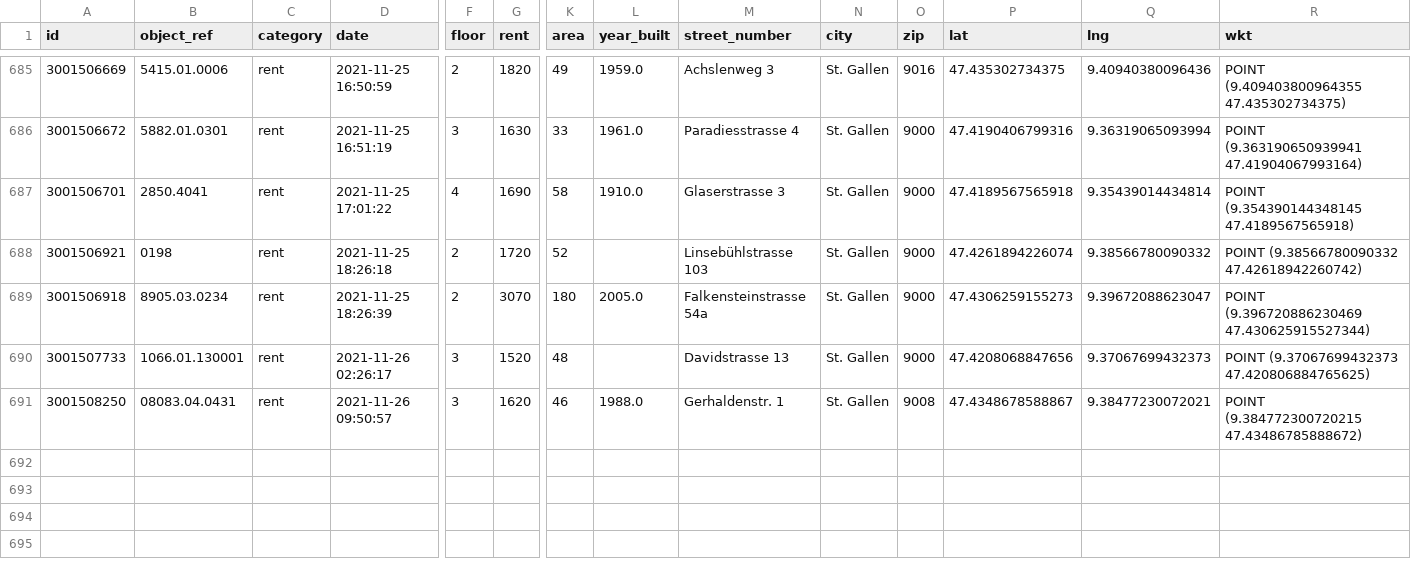
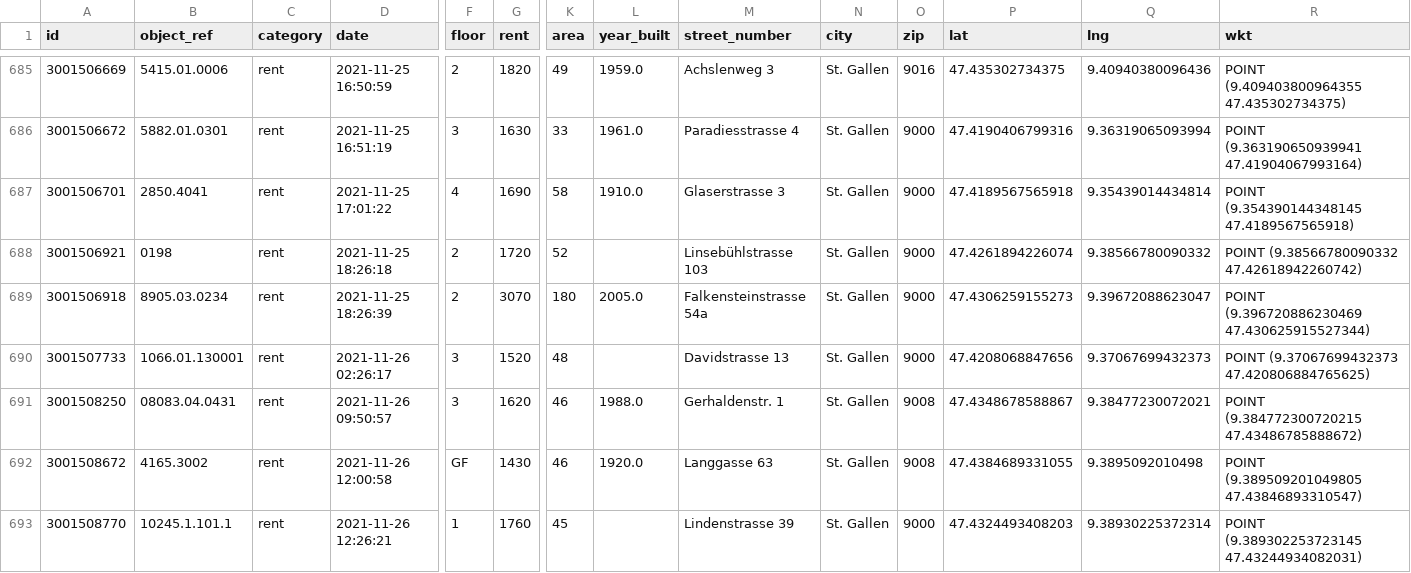
Before and after one commit to cividi/st-gallen-urban-indicators, a CSV file: data/price-monitoring/price-monitoring-extended.csv, drawn as a sheet; only a part is shown, gaps mark what is left out; rows hold the shown columns only; the diff names each change by its address in the sheet, - before the commit and + after, or states it on an @@ line.

```diff
--- a/data/price-monitoring/price-monitoring-extended.csv
+++ b/data/price-monitoring/price-monitoring-extended.csv
+row 692: 3001508672 | 4165.3002 | rent | 2021-11-26 12:00:58 | GF | 1430 | 46 | 1920.0 | Langgasse 63 | St. Gallen | 9008 | 47.4384689331055 | 9.3895092010498 | POINT (9.389509201049805 47.43846893310547)
+row 693: 3001508770 | 10245.1.101.1 | rent | 2021-11-26 12:26:21 | 1 | 1760 | 45 |  | Lindenstrasse 39 | St. Gallen | 9000 | 47.4324493408203 | 9.38930225372314 | POINT (9.389302253723145 47.43244934082031)
```
Also changed, not shown: data/price-monitoring/price-monitoring.csv, 5 other files.
